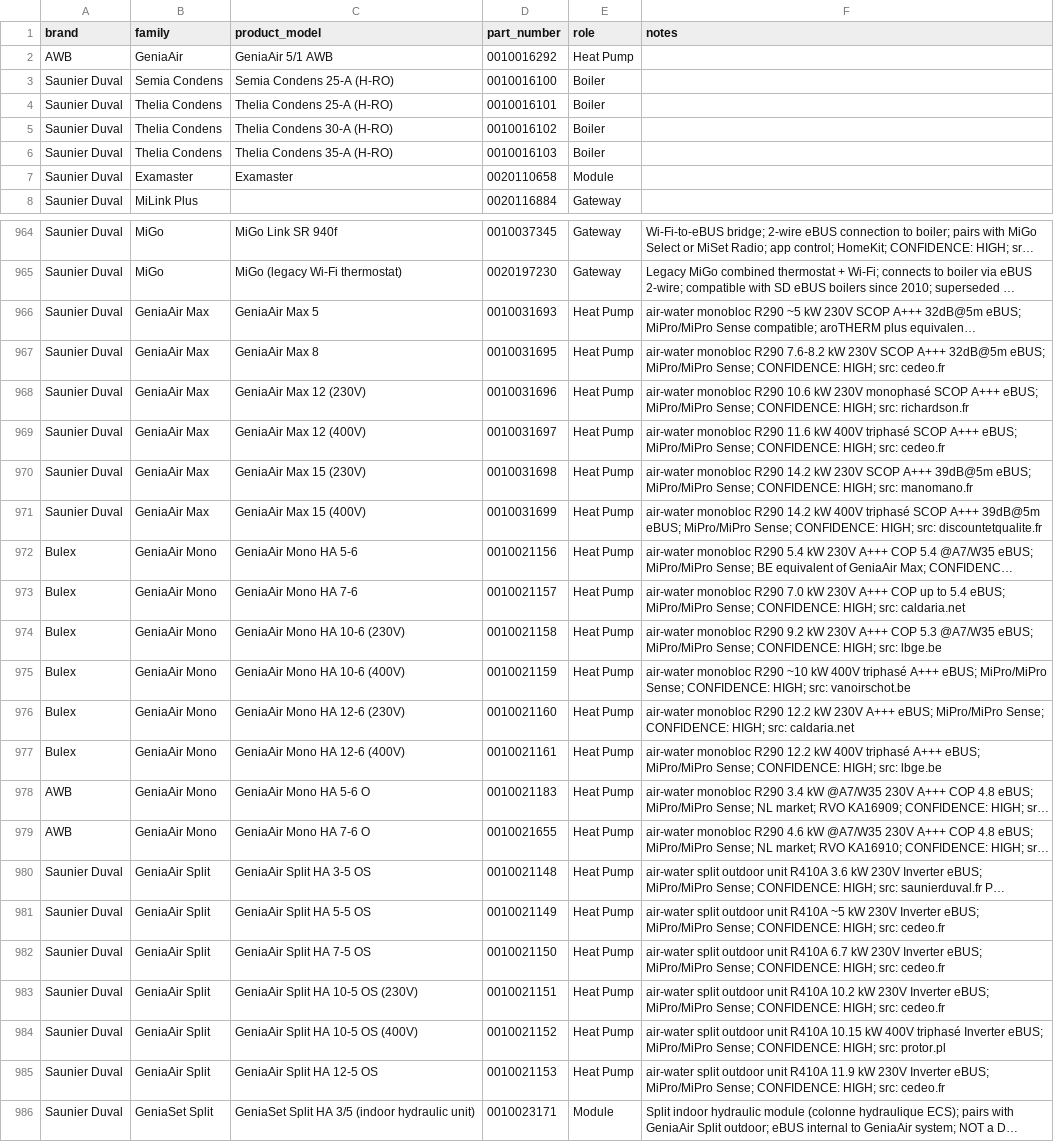
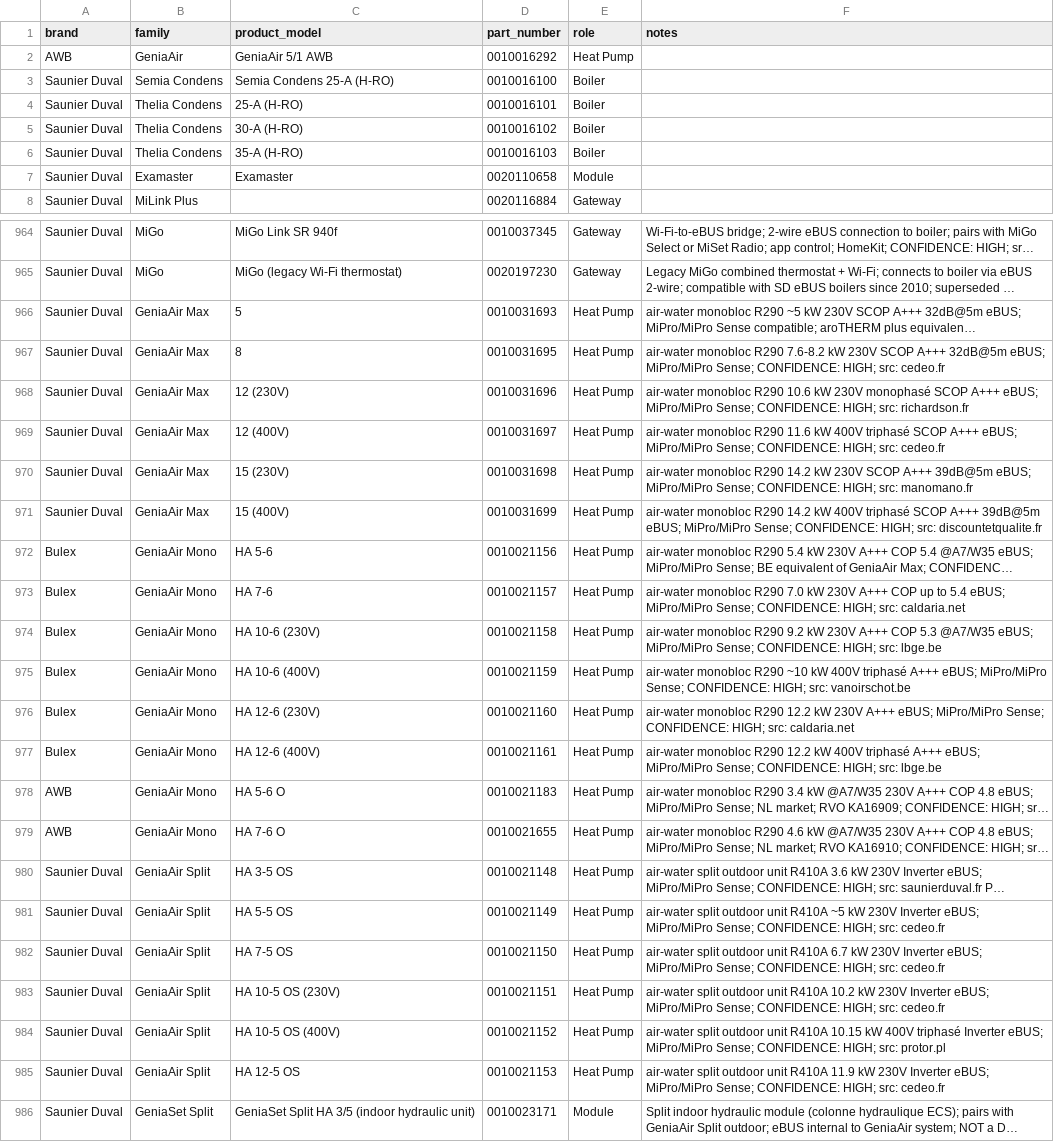
Before and after one commit to Project-Helianthus/helianthus-ebusreg, a CSV file: vaillant/productids/product_ids.csv, drawn as a sheet; only a part is shown, gaps mark what is left out; long unchanged cells end in …; the diff covers the shown part only; the diff names each change by its address in the sheet, - before the commit and + after, or states it on an @@ line.

```diff
--- a/vaillant/productids/product_ids.csv
+++ b/vaillant/productids/product_ids.csv
-C4 (product_model): Thelia Condens 25-A (H-RO)
+C4 (product_model): 25-A (H-RO)
-C5 (product_model): Thelia Condens 30-A (H-RO)
+C5 (product_model): 30-A (H-RO)
-C6 (product_model): Thelia Condens 35-A (H-RO)
+C6 (product_model): 35-A (H-RO)
-C966 (product_model): GeniaAir Max 5
+C966 (product_model): 5
-C967 (product_model): GeniaAir Max 8
+C967 (product_model): 8
-C968 (product_model): GeniaAir Max 12 (230V)
+C968 (product_model): 12 (230V)
-C969 (product_model): GeniaAir Max 12 (400V)
+C969 (product_model): 12 (400V)
-C970 (product_model): GeniaAir Max 15 (230V)
+C970 (product_model): 15 (230V)
-C971 (product_model): GeniaAir Max 15 (400V)
+C971 (product_model): 15 (400V)
-C972 (product_model): GeniaAir Mono HA 5-6
+C972 (product_model): HA 5-6
-C973 (product_model): GeniaAir Mono HA 7-6
+C973 (product_model): HA 7-6
-C974 (product_model): GeniaAir Mono HA 10-6 (230V)
+C974 (product_model): HA 10-6 (230V)
-C975 (product_model): GeniaAir Mono HA 10-6 (400V)
+C975 (product_model): HA 10-6 (400V)
-C976 (product_model): GeniaAir Mono HA 12-6 (230V)
+C976 (product_model): HA 12-6 (230V)
-C977 (product_model): GeniaAir Mono HA 12-6 (400V)
+C977 (product_model): HA 12-6 (400V)
-C978 (product_model): GeniaAir Mono HA 5-6 O
+C978 (product_model): HA 5-6 O
-C979 (product_model): GeniaAir Mono HA 7-6 O
+C979 (product_model): HA 7-6 O
-C980 (product_model): GeniaAir Split HA 3-5 OS
+C980 (product_model): HA 3-5 OS
-C981 (product_model): GeniaAir Split HA 5-5 OS
+C981 (product_model): HA 5-5 OS
-C982 (product_model): GeniaAir Split HA 7-5 OS
+C982 (product_model): HA 7-5 OS
-C983 (product_model): GeniaAir Split HA 10-5 OS (230V)
+C983 (product_model): HA 10-5 OS (230V)
-C984 (product_model): GeniaAir Split HA 10-5 OS (400V)
+C984 (product_model): HA 10-5 OS (400V)
-C985 (product_model): GeniaAir Split HA 12-5 OS
+C985 (product_model): HA 12-5 OS
```
Also changed, not shown: 139 edited cells elsewhere in this file.
